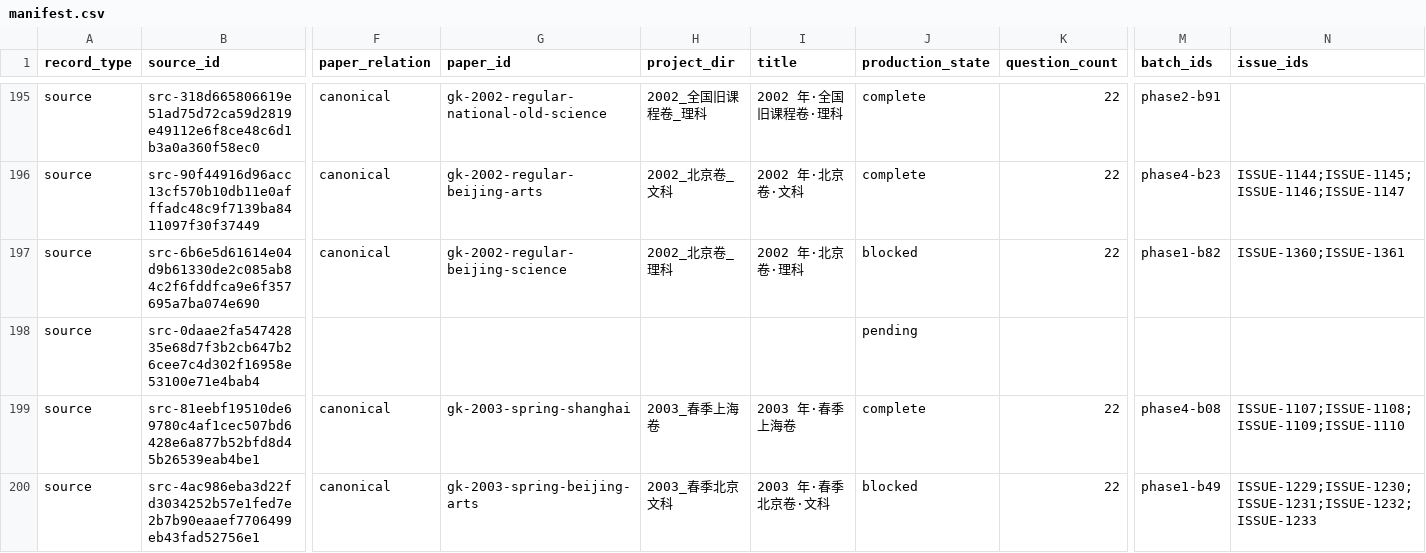
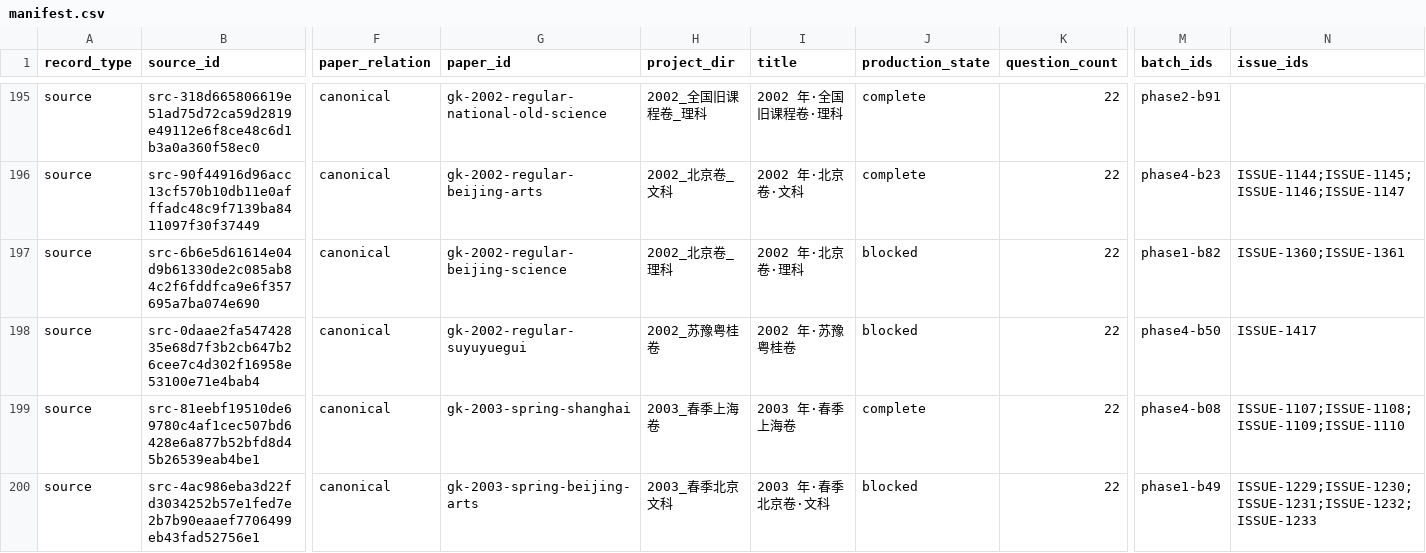
Before and after one commit to LightYourJourney/gaokao-math-latex, a CSV file: math-gaokao-latex/manifest.csv, drawn as a sheet; only a part is shown, gaps mark what is left out; the diff covers the shown part only; the diff names each change by its address in the sheet, - before the commit and + after, or states it on an @@ line.

Commit message:
[已核] docs(gaokao): register 2002 Suyu-Yue-Gui source

```diff
--- a/math-gaokao-latex/manifest.csv
+++ b/math-gaokao-latex/manifest.csv
-F198 (paper_relation): (empty)
+F198 (paper_relation): canonical
-G198 (paper_id): (empty)
+G198 (paper_id): gk-2002-regular-suyuyuegui
-H198 (project_dir): (empty)
+H198 (project_dir): 2002_苏豫粤桂卷
-I198 (title): (empty)
+I198 (title): 2002 年·苏豫粤桂卷
-J198 (production_state): pending
+J198 (production_state): blocked
-K198 (question_count): (empty)
+K198 (question_count): 22
-M198 (batch_ids): (empty)
+M198 (batch_ids): phase4-b50
-N198 (issue_ids): (empty)
+N198 (issue_ids): ISSUE-1417
```
Also changed, not shown: 1 edited cell elsewhere in this file, 15 other files.
